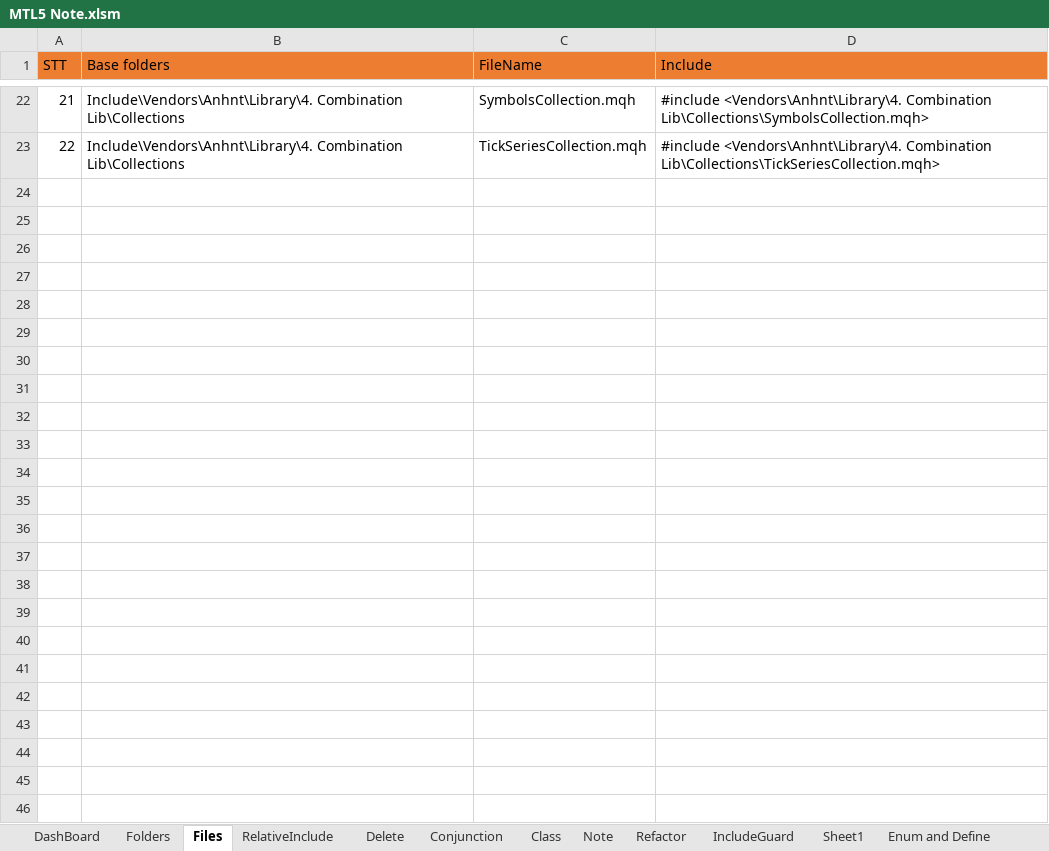
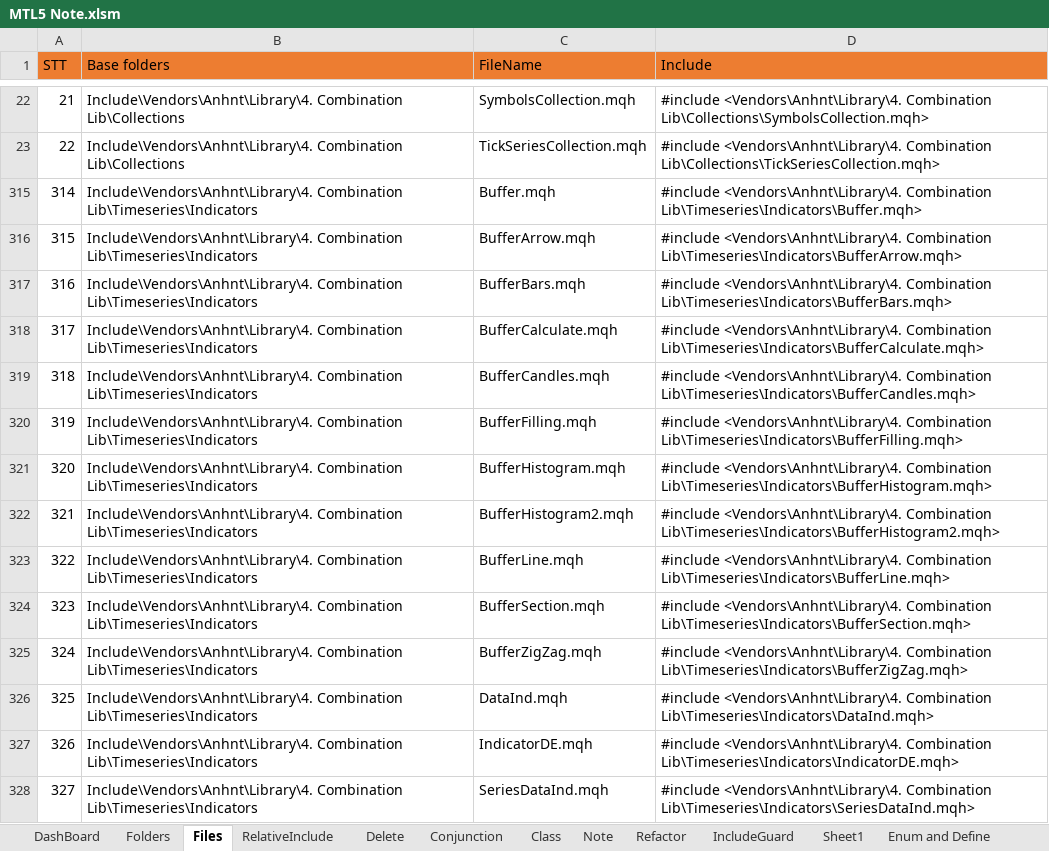
Before and after one commit to nguyentuananh921/MT5-Dev, an Excel workbook: Experts/Anhnt/Document/MTL5 Note.xlsm, sheet Files, drawn as a sheet; only a part is shown, gaps mark what is left out; values as stored, in another font and other column widths than the file's, no borders; the diff names each change by its address in the sheet, - before the commit and + after, or states it on an @@ line.

```diff
--- a/Experts/Anhnt/Document/MTL5 Note.xlsm (sheet Files)
+++ b/Experts/Anhnt/Document/MTL5 Note.xlsm (sheet Files)
@@ row 315 unhidden: 314 | Include\Vendors\Anhnt\Library\4. Combination Lib\Timeseries\Indicators | Buffer.mqh | #include <Vendors\Anhnt\Library\4. Combination Lib\Timeseries\Indicators\Buffer.mqh> @@
@@ row 316 unhidden: 315 | Include\Vendors\Anhnt\Library\4. Combination Lib\Timeseries\Indicators | BufferArrow.mqh | #include <Vendors\Anhnt\Library\4. Combination Lib\Timeseries\Indicators\BufferArrow.mqh> @@
@@ row 317 unhidden: 316 | Include\Vendors\Anhnt\Library\4. Combination Lib\Timeseries\Indicators | BufferBars.mqh | #include <Vendors\Anhnt\Library\4. Combination Lib\Timeseries\Indicators\BufferBars.mqh> @@
@@ row 318 unhidden: 317 | Include\Vendors\Anhnt\Library\4. Combination Lib\Timeseries\Indicators | BufferCalculate.mqh | #include <Vendors\Anhnt\Library\4. Combination Lib\Timeseries\Indicators\BufferCalculate.mqh> @@
@@ row 319 unhidden: 318 | Include\Vendors\Anhnt\Library\4. Combination Lib\Timeseries\Indicators | BufferCandles.mqh | #include <Vendors\Anhnt\Library\4. Combination Lib\Timeseries\Indicators\BufferCandles.mqh> @@
@@ row 320 unhidden: 319 | Include\Vendors\Anhnt\Library\4. Combination Lib\Timeseries\Indicators | BufferFilling.mqh | #include <Vendors\Anhnt\Library\4. Combination Lib\Timeseries\Indicators\BufferFilling.mqh> @@
@@ row 321 unhidden: 320 | Include\Vendors\Anhnt\Library\4. Combination Lib\Timeseries\Indicators | BufferHistogram.mqh | #include <Vendors\Anhnt\Library\4. Combination Lib\Timeseries\Indicators\BufferHistogram.mqh> @@
@@ row 322 unhidden: 321 | Include\Vendors\Anhnt\Library\4. Combination Lib\Timeseries\Indicators | BufferHistogram2.mqh | #include <Vendors\Anhnt\Library\4. Combination Lib\Timeseries\Indicators\BufferHistogram2.mqh> @@
@@ row 323 unhidden: 322 | Include\Vendors\Anhnt\Library\4. Combination Lib\Timeseries\Indicators | BufferLine.mqh | #include <Vendors\Anhnt\Library\4. Combination Lib\Timeseries\Indicators\BufferLine.mqh> @@
@@ row 324 unhidden: 323 | Include\Vendors\Anhnt\Library\4. Combination Lib\Timeseries\Indicators | BufferSection.mqh | #include <Vendors\Anhnt\Library\4. Combination Lib\Timeseries\Indicators\BufferSection.mqh> @@
@@ row 325 unhidden: 324 | Include\Vendors\Anhnt\Library\4. Combination Lib\Timeseries\Indicators | BufferZigZag.mqh | #include <Vendors\Anhnt\Library\4. Combination Lib\Timeseries\Indicators\BufferZigZag.mqh> @@
@@ row 326 unhidden: 325 | Include\Vendors\Anhnt\Library\4. Combination Lib\Timeseries\Indicators | DataInd.mqh | #include <Vendors\Anhnt\Library\4. Combination Lib\Timeseries\Indicators\DataInd.mqh> @@
@@ row 327 unhidden: 326 | Include\Vendors\Anhnt\Library\4. Combination Lib\Timeseries\Indicators | IndicatorDE.mqh | #include <Vendors\Anhnt\Library\4. Combination Lib\Timeseries\Indicators\IndicatorDE.mqh> @@
@@ row 328 unhidden: 327 | Include\Vendors\Anhnt\Library\4. Combination Lib\Timeseries\Indicators | SeriesDataInd.mqh | #include <Vendors\Anhnt\Library\4. Combination Lib\Timeseries\Indicators\SeriesDataInd.mqh> @@
```
Also changed, not shown: 39 other files.
